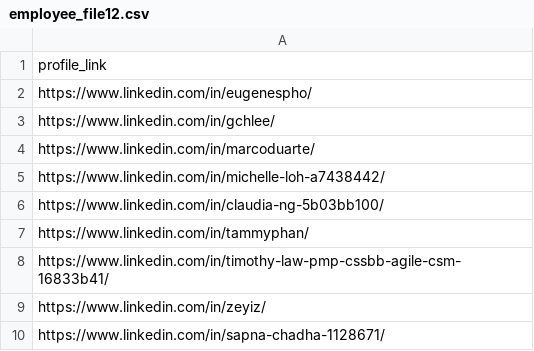
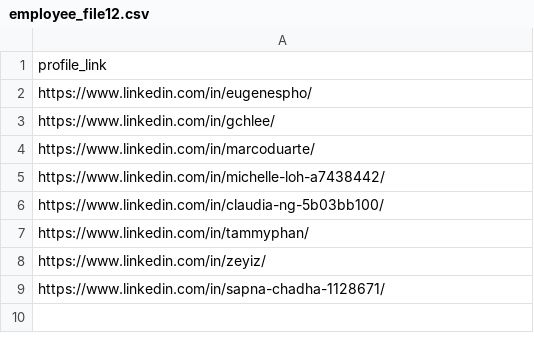
Before and after one commit to yaololo/scrap, a CSV file: google/employee_file12.csv, drawn as a sheet; the diff names each change by its address in the sheet, - before the commit and + after, or states it on an @@ line.

```diff
--- a/google/employee_file12.csv
+++ b/google/employee_file12.csv
-row 8: https://www.linkedin.com/in/timothy-law-pmp-cssbb-agile-csm-16833b41/
```
Also changed, not shown: 53 other files.
